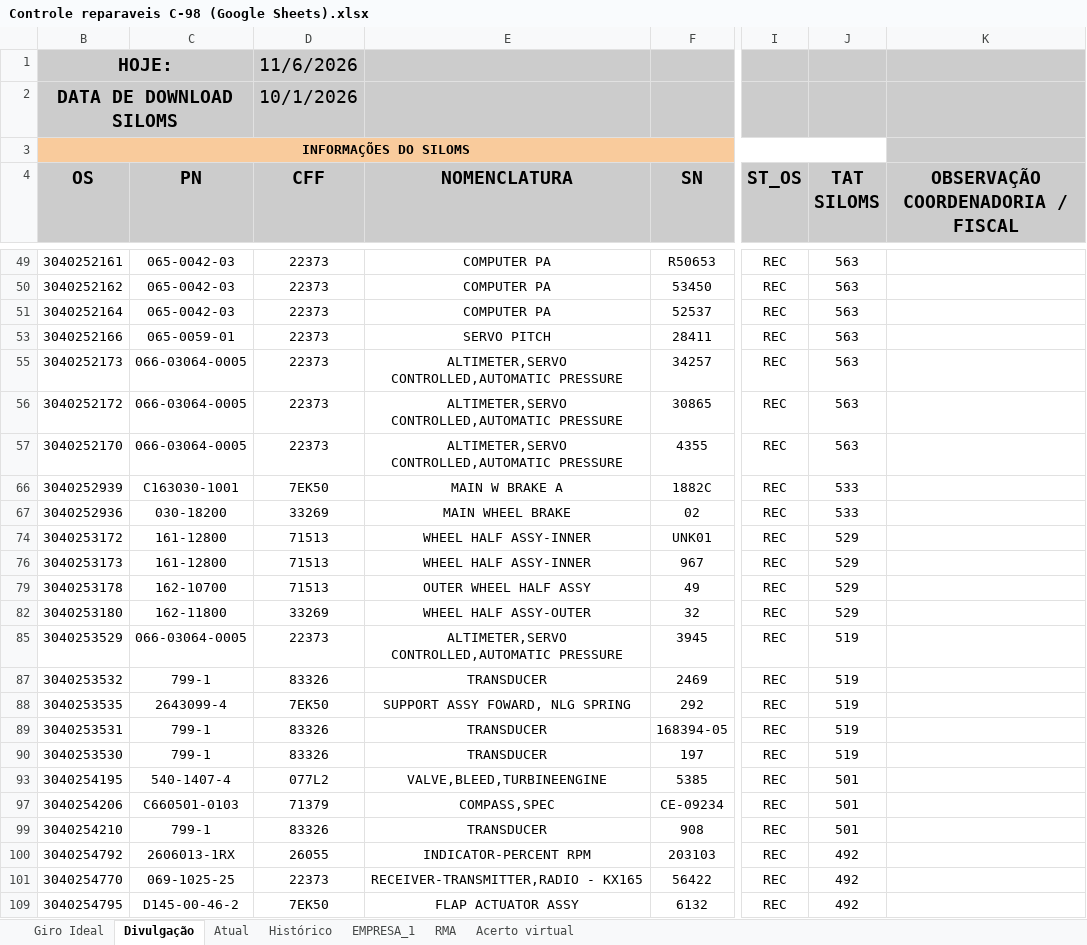
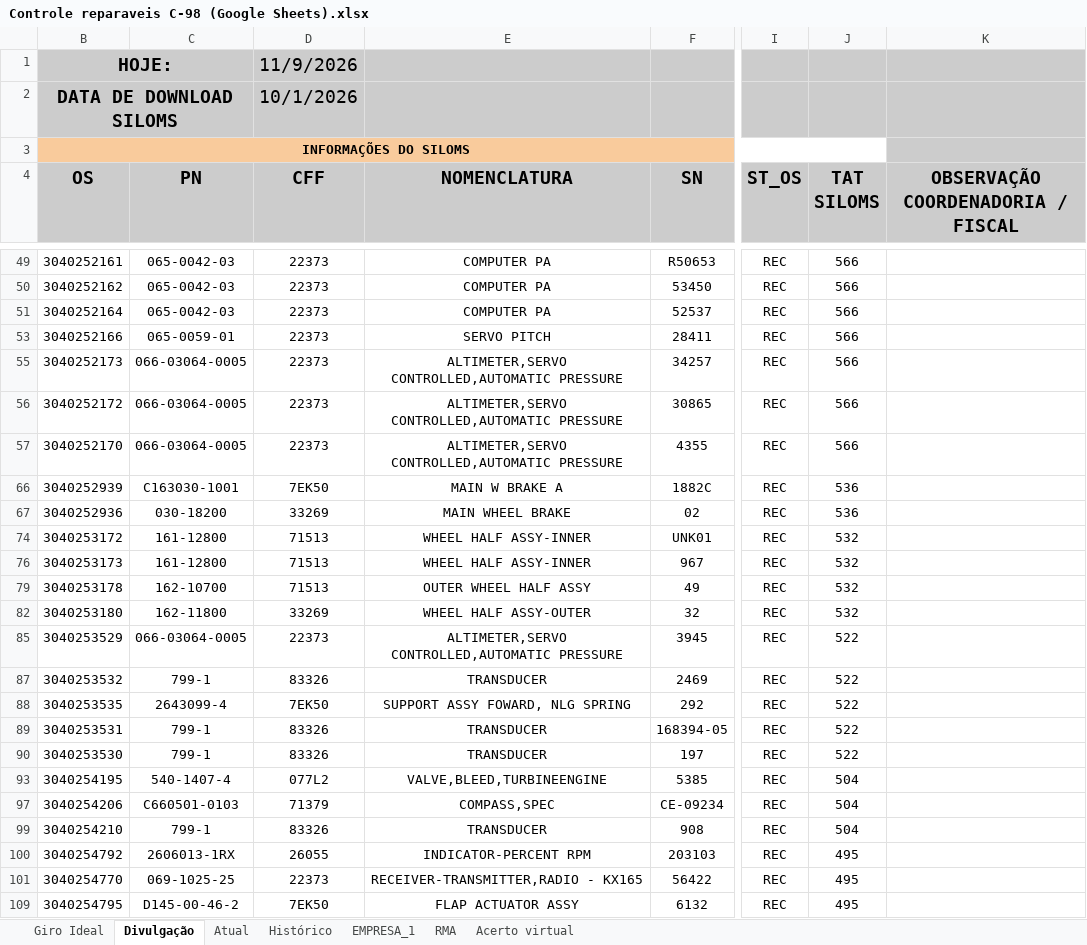
Before and after one commit to wallacedellaney/c98a-pamals, an Excel workbook: Contrato 005/Dashboard/01_Bases_Originais/Controles_Reparaveis/Controle reparaveis C-98 (Google Sheets).xlsx, sheet Divulgação, drawn as a sheet; only a part is shown, gaps mark what is left out; values as stored, in another font and other column widths than the file's, no borders; charts and pictures and conditional formats not drawn; the diff covers the shown part only; the diff names each change by its address in the sheet, - before the commit and + after, or states it on an @@ line.

```diff
--- a/Contrato 005/Dashboard/01_Bases_Originais/Controles_Reparaveis/Controle reparaveis C-98 (Google Sheets).xlsx (sheet Divulgação)
+++ b/Contrato 005/Dashboard/01_Bases_Originais/Controles_Reparaveis/Controle reparaveis C-98 (Google Sheets).xlsx (sheet Divulgação)
-D1 (CFF): 11/6/2026
+D1 (CFF): 11/9/2026
-J49:J51 (TAT SILOMS): 563
+J49:J51 (TAT SILOMS): 566
-J53 (TAT SILOMS): 563
+J53 (TAT SILOMS): 566
-J55:J57 (TAT SILOMS): 563
+J55:J57 (TAT SILOMS): 566
-J66:J67 (TAT SILOMS): 533
+J66:J67 (TAT SILOMS): 536
-J74 (TAT SILOMS): 529
+J74 (TAT SILOMS): 532
-J76 (TAT SILOMS): 529
+J76 (TAT SILOMS): 532
-J79 (TAT SILOMS): 529
+J79 (TAT SILOMS): 532
-J82 (TAT SILOMS): 529
+J82 (TAT SILOMS): 532
-J85 (TAT SILOMS): 519
+J85 (TAT SILOMS): 522
-J87:J90 (TAT SILOMS): 519
+J87:J90 (TAT SILOMS): 522
-J93 (TAT SILOMS): 501
+J93 (TAT SILOMS): 504
-J97 (TAT SILOMS): 501
+J97 (TAT SILOMS): 504
-J99 (TAT SILOMS): 501
+J99 (TAT SILOMS): 504
-J100:J101 (TAT SILOMS): 492
+J100:J101 (TAT SILOMS): 495
-J109 (TAT SILOMS): 492
+J109 (TAT SILOMS): 495
```
Also changed, not shown: 316 edited cells elsewhere in this sheet, sheet Acerto virtual, Contrato 005/Dashboard/02_Dados_Tratados/base_reparaveis_tratada.xlsx, Projetos/02_Dados_Tratados/base_tpjl_extras.xlsx, 6 other files.
